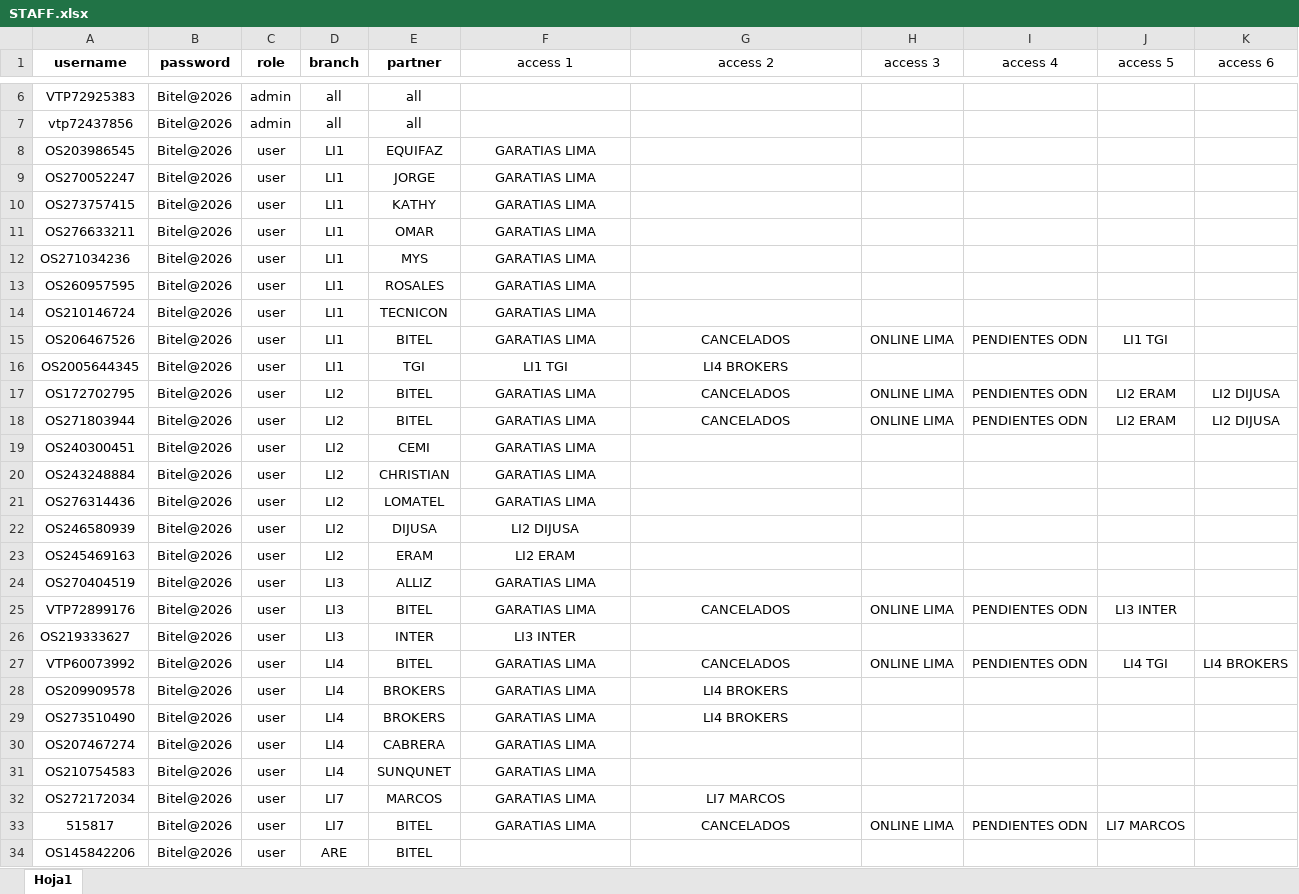
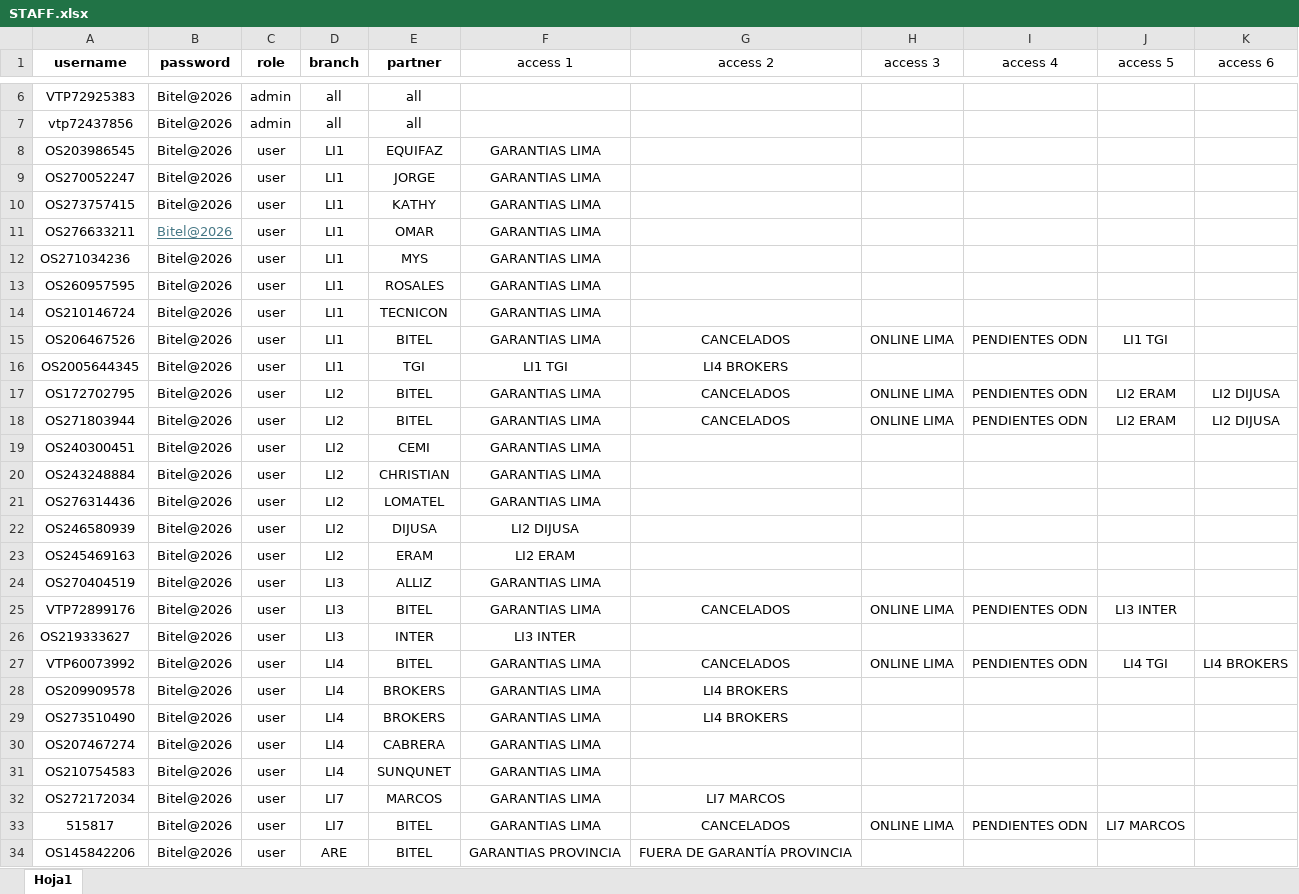
Before and after one commit to jjvargas20022002-beep/Projects, an Excel workbook: STAFF.xlsx, sheet Hoja1, drawn as a sheet; only a part is shown, gaps mark what is left out; values as stored, in another font and other column widths than the file's, no borders; the diff covers the shown part only; the diff names each change by its address in the sheet, - before the commit and + after, or states it on an @@ line.

Commit message:
USERS15

```diff
--- a/STAFF.xlsx (sheet Hoja1)
+++ b/STAFF.xlsx (sheet Hoja1)
-F8:F15 (access 1): GARATIAS LIMA
+F8:F15 (access 1): GARANTIAS LIMA
@@ B11 underline: off → on, text colour: black → #467886 @@
-F17:F21 (access 1): GARATIAS LIMA
+F17:F21 (access 1): GARANTIAS LIMA
-F24:F25 (access 1): GARATIAS LIMA
+F24:F25 (access 1): GARANTIAS LIMA
-F27:F33 (access 1): GARATIAS LIMA
+F27:F33 (access 1): GARANTIAS LIMA
-F34 (access 1): (empty)
+F34 (access 1): GARANTIAS PROVINCIA
-G34 (access 2): (empty)
+G34 (access 2): FUERA DE GARANTÍA PROVINCIA
```
Also changed, not shown: 53 edited cells elsewhere in this sheet.
